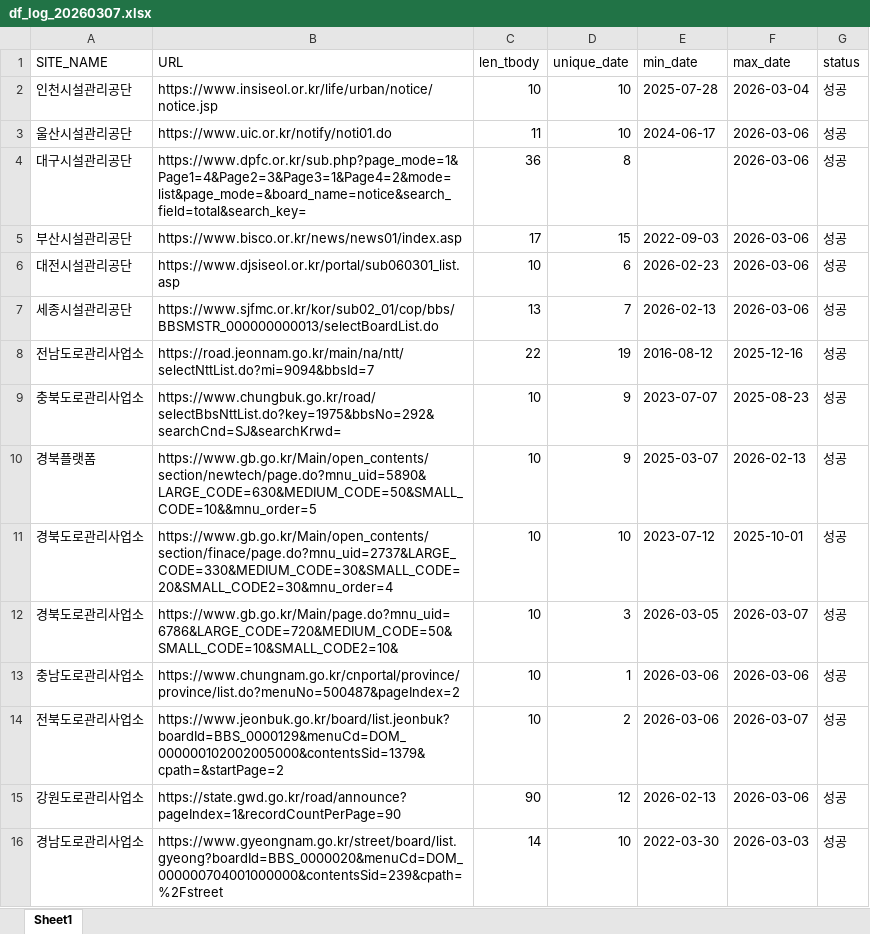
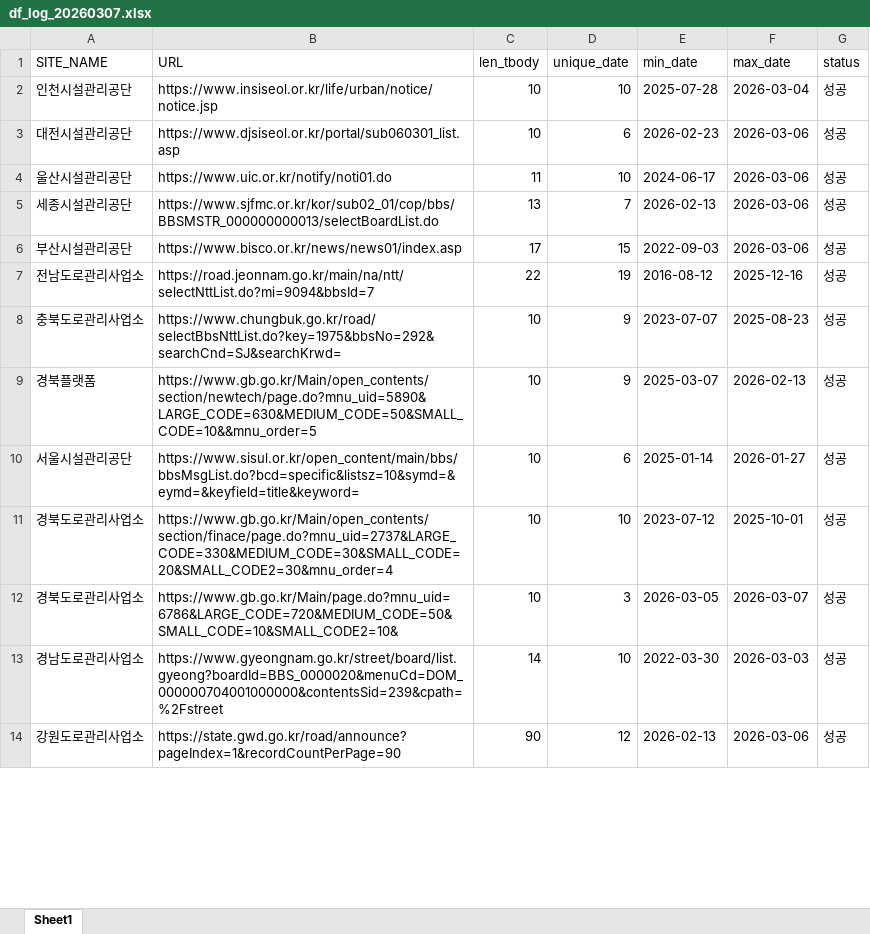
Before and after one commit to kangdotsukha-oss/crawl-project, an Excel workbook: df_log_20260307.xlsx, sheet Sheet1, drawn as a sheet; only a part is shown; values as stored, in another font and other column widths than the file's, no borders; removed rows and columns are numbered as before the commit, all else as after; the diff covers the shown part only; the diff names each change by its address in the sheet, - before the commit and + after, or states it on an @@ line.

```diff
--- a/df_log_20260307.xlsx (sheet Sheet1)
+++ b/df_log_20260307.xlsx (sheet Sheet1)
@@ row 6 moved to row 3: 대전시설관리공단 @@
-row 4: 대구시설관리공단 | https://www.dpfc.or.kr/sub.php?page_mode=1&Page1=4&Page2=3&Page3=1&Page4=2&mode=list&page_mode=&board_name=notice&search_field=total&search_key= | 36 | 8 |  | 2026-03-06 | 성공
@@ row 7 moved to row 5: 세종시설관리공단 @@
+row 10: 서울시설관리공단 | https://www.sisul.or.kr/open_content/main/bbs/bbsMsgList.do?bcd=specific&listsz=10&symd=&eymd=&keyfield=title&keyword= | 10 | 6 | 2025-01-14 | 2026-01-27 | 성공
-row 13: 충남도로관리사업소 | https://www.chungnam.go.kr/cnportal/province/province/list.do?menuNo=500487&pageIndex=2 | 10 | 1 | 2026-03-06 | 2026-03-06 | 성공
-row 14: 전북도로관리사업소 | https://www.jeonbuk.go.kr/board/list.jeonbuk?boardId=BBS_0000129&menuCd=DOM_000000102002005000&contentsSid=1379&cpath=&startPage=2 | 10 | 2 | 2026-03-06 | 2026-03-07 | 성공
@@ row 16 moved to row 13: 경남도로관리사업소 @@
```
Also changed, not shown: 57 added rows, 55 removed rows, 28 moved rows and 80 edited cells elsewhere in this sheet, df_list_20260307.xlsx, 1 other file.
